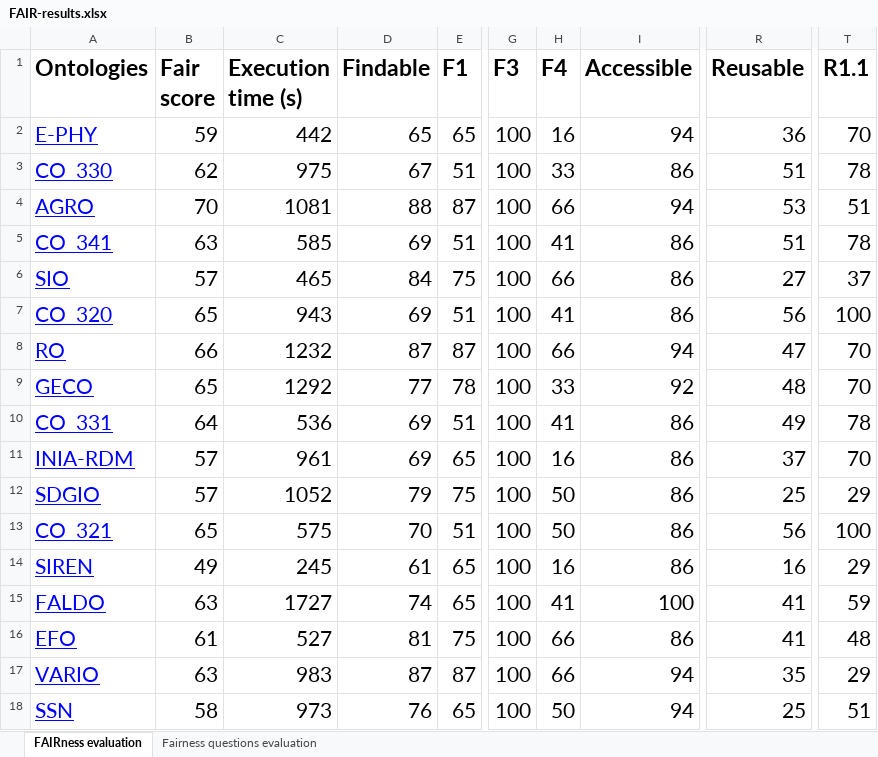
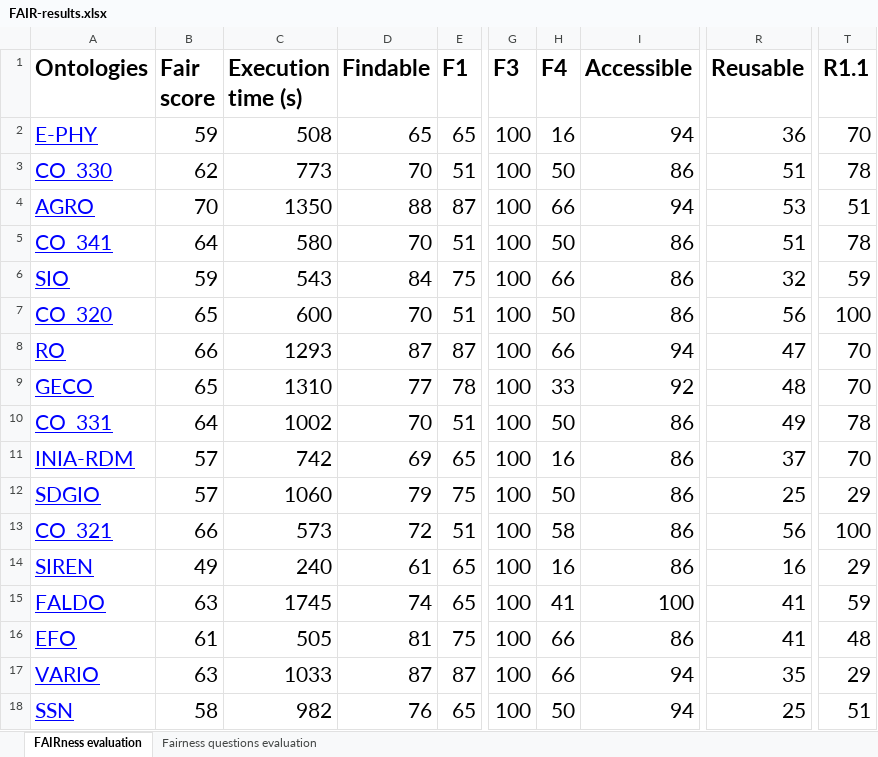
Before and after one commit to agroportal/fairness, an Excel workbook: doc/results/FAIR-results.xlsx, sheet FAIRness evaluation, drawn as a sheet; only a part is shown, gaps mark what is left out; values as stored, in another font and other column widths than the file's, no borders; the diff covers the shown part only; the diff names each change by its address in the sheet, - before the commit and + after, or states it on an @@ line.

Commit message:
update FAIR-results

```diff
--- a/doc/results/FAIR-results.xlsx (sheet FAIRness evaluation)
+++ b/doc/results/FAIR-results.xlsx (sheet FAIRness evaluation)
-C2 (Execution time (s)): 442
+C2 (Execution time (s)): 508
-C3 (Execution time (s)): 975
+C3 (Execution time (s)): 773
-D3 (Findable): 67
+D3 (Findable): 70
-H3 (F4): 33
+H3 (F4): 50
-C4 (Execution time (s)): 1081
+C4 (Execution time (s)): 1350
-B5 (Fair score): 63
+B5 (Fair score): 64
-C5 (Execution time (s)): 585
+C5 (Execution time (s)): 580
-D5 (Findable): 69
+D5 (Findable): 70
-H5 (F4): 41
+H5 (F4): 50
-B6 (Fair score): 57
+B6 (Fair score): 59
-C6 (Execution time (s)): 465
+C6 (Execution time (s)): 543
-R6 (Reusable): 27
+R6 (Reusable): 32
-T6 (R1.1): 37
+T6 (R1.1): 59
-C7 (Execution time (s)): 943
+C7 (Execution time (s)): 600
-D7 (Findable): 69
+D7 (Findable): 70
-H7 (F4): 41
+H7 (F4): 50
-C8 (Execution time (s)): 1232
+C8 (Execution time (s)): 1293
-C9 (Execution time (s)): 1292
+C9 (Execution time (s)): 1310
-C10 (Execution time (s)): 536
+C10 (Execution time (s)): 1002
-D10 (Findable): 69
+D10 (Findable): 70
-H10 (F4): 41
+H10 (F4): 50
-C11 (Execution time (s)): 961
+C11 (Execution time (s)): 742
-C12 (Execution time (s)): 1052
+C12 (Execution time (s)): 1060
-B13 (Fair score): 65
+B13 (Fair score): 66
-C13 (Execution time (s)): 575
+C13 (Execution time (s)): 573
-D13 (Findable): 70
+D13 (Findable): 72
-H13 (F4): 50
+H13 (F4): 58
-C14 (Execution time (s)): 245
+C14 (Execution time (s)): 240
-C15 (Execution time (s)): 1727
+C15 (Execution time (s)): 1745
-C16 (Execution time (s)): 527
+C16 (Execution time (s)): 505
-C17 (Execution time (s)): 983
+C17 (Execution time (s)): 1033
-C18 (Execution time (s)): 973
+C18 (Execution time (s)): 982
```
Also changed, not shown: 13 removed rows and 251 edited cells elsewhere in this sheet, sheet Fairness questions evaluation.
